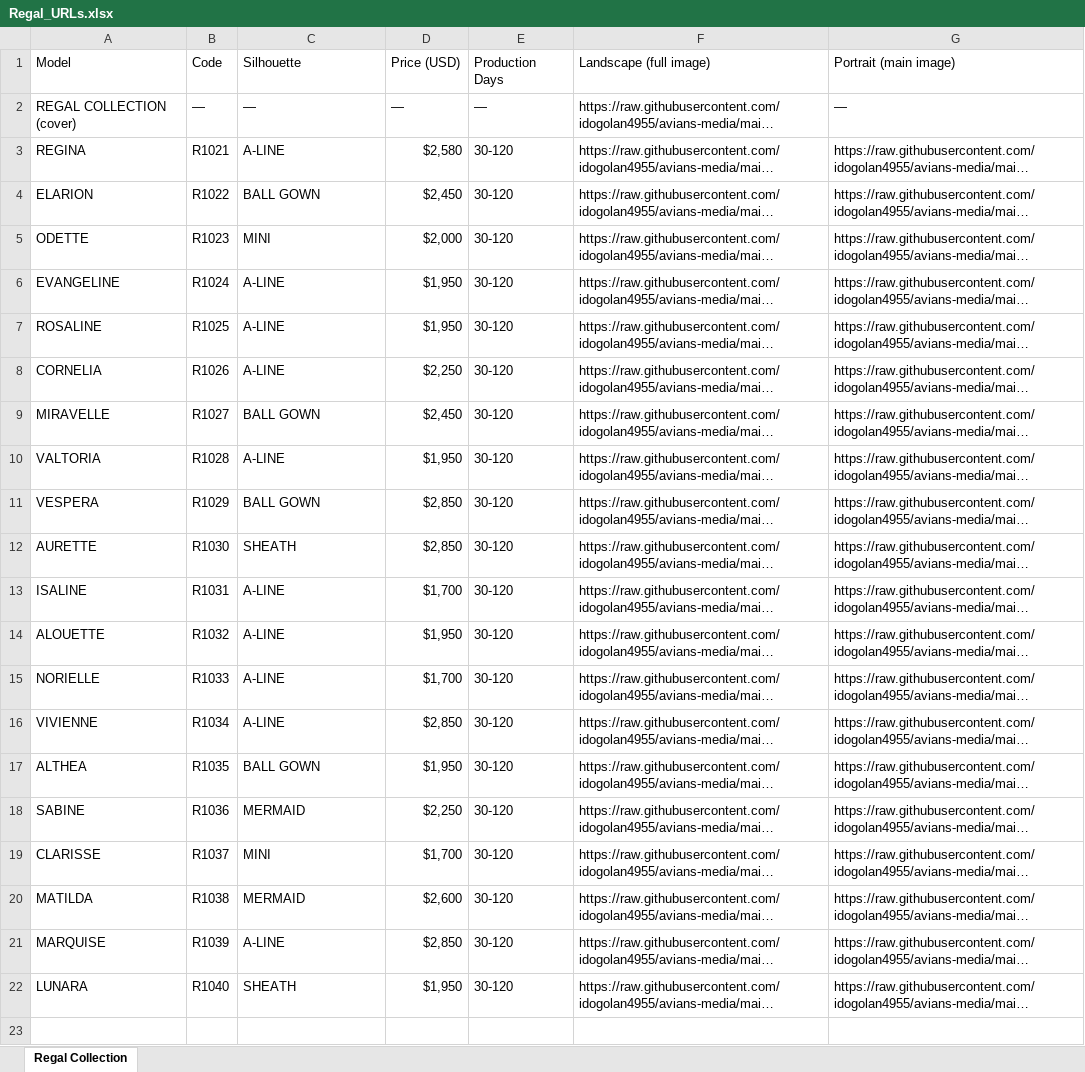
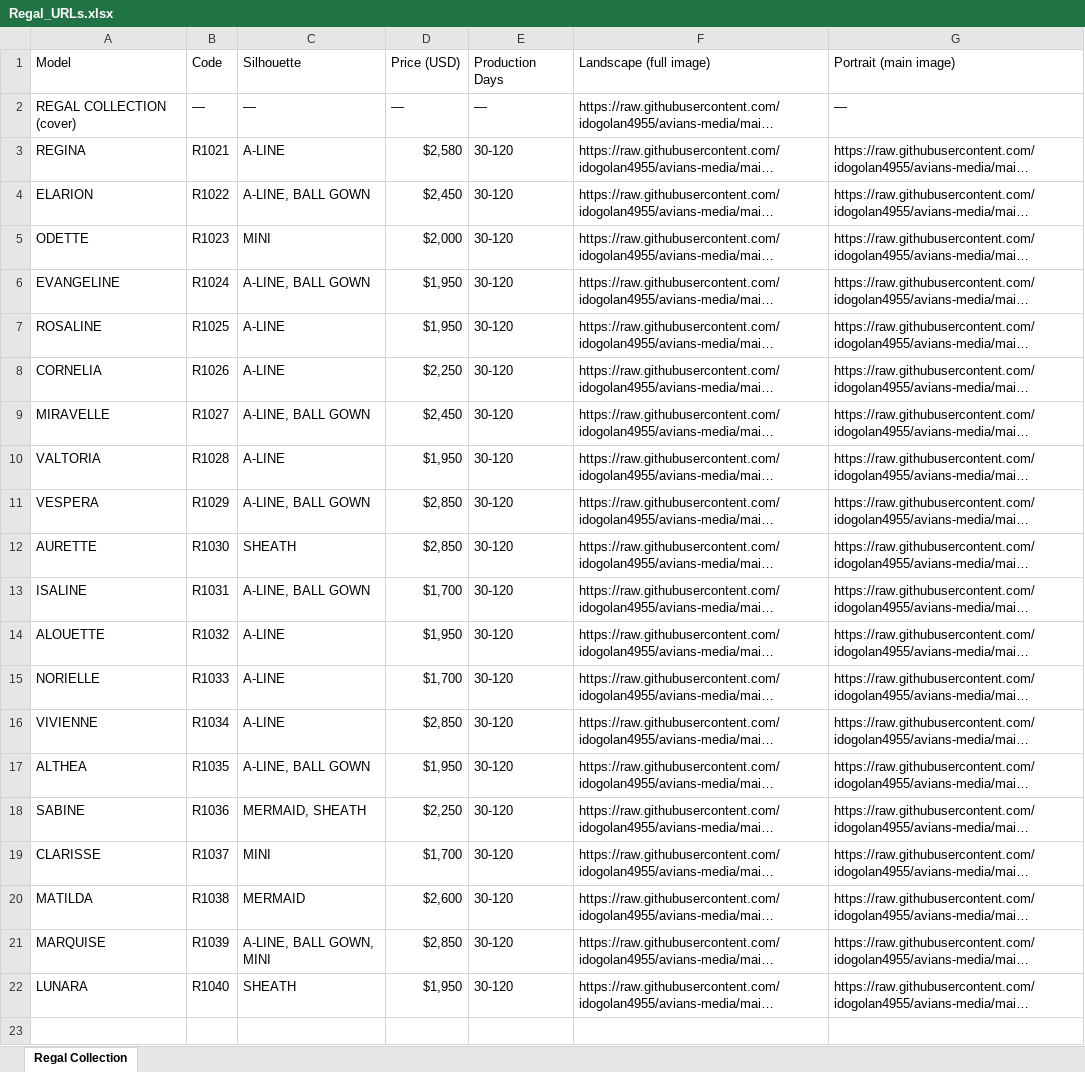
Before and after one commit to idogolan4955/avians-media, an Excel workbook: Regal Collection Images/Regal_URLs.xlsx, sheet Regal Collection, drawn as a sheet; only a part is shown; long unchanged cells end in …; values as stored, in another font and other column widths than the file's, no cell formats; the diff names each change by its address in the sheet, - before the commit and + after, or states it on an @@ line.

Commit message:
Multi-tag Silhouettes (comma-separated)

```diff
--- a/Regal Collection Images/Regal_URLs.xlsx (sheet Regal Collection)
+++ b/Regal Collection Images/Regal_URLs.xlsx (sheet Regal Collection)
-C4 (Silhouette): BALL GOWN
+C4 (Silhouette): A-LINE, BALL GOWN
-C6 (Silhouette): A-LINE
+C6 (Silhouette): A-LINE, BALL GOWN
-C9 (Silhouette): BALL GOWN
+C9 (Silhouette): A-LINE, BALL GOWN
-C11 (Silhouette): BALL GOWN
+C11 (Silhouette): A-LINE, BALL GOWN
-C13 (Silhouette): A-LINE
+C13 (Silhouette): A-LINE, BALL GOWN
-C17 (Silhouette): BALL GOWN
+C17 (Silhouette): A-LINE, BALL GOWN
-C18 (Silhouette): MERMAID
+C18 (Silhouette): MERMAID, SHEATH
-C21 (Silhouette): A-LINE
+C21 (Silhouette): A-LINE, BALL GOWN, MINI
```
Also changed, not shown: cell formats, 1 other file.
